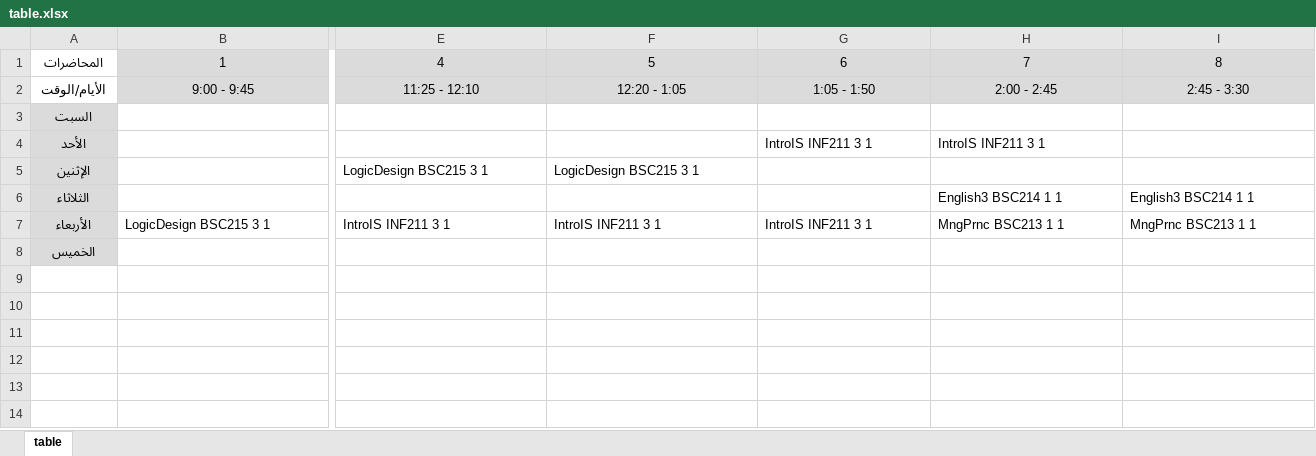
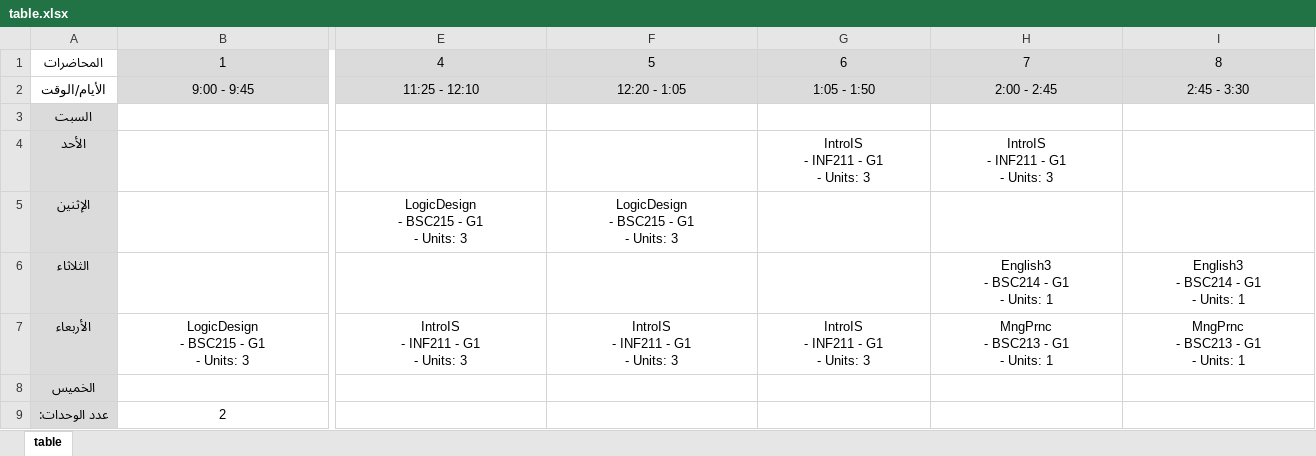
Before and after one commit to G0maa/ProjectOne, an Excel workbook: table.xlsx, sheet table, drawn as a sheet; only a part is shown, gaps mark what is left out; values as stored, in another font and other column widths than the file's, no borders; rows hold the shown columns only; ↵ is a line break in a cell; the diff covers the shown part only; the diff names each change by its address in the sheet, - before the commit and + after, or states it on an @@ line.

Commit message:
Added a cell for sum of Units, and edited some styling

```diff
--- a/table.xlsx (sheet table)
+++ b/table.xlsx (sheet table)
-G4: IntroIS INF211 3 1
+G4: IntroIS ↵ - INF211 - G1 ↵ - Units: 3
-G4:H4 alignment: left
+G4:H4 alignment: center
-H4: IntroIS INF211 3 1
+H4: IntroIS ↵ - INF211 - G1 ↵ - Units: 3
-E5: LogicDesign BSC215 3 1
+E5: LogicDesign ↵ - BSC215 - G1 ↵ - Units: 3
-E5:F5 alignment: left
+E5:F5 alignment: center
-F5: LogicDesign BSC215 3 1
+F5: LogicDesign ↵ - BSC215 - G1 ↵ - Units: 3
-H6: English3 BSC214 1 1
+H6: English3 ↵ - BSC214 - G1 ↵ - Units: 1
-H6:I6 alignment: left
+H6:I6 alignment: center
-I6: English3 BSC214 1 1
+I6: English3 ↵ - BSC214 - G1 ↵ - Units: 1
-B7: LogicDesign BSC215 3 1
+B7: LogicDesign ↵ - BSC215 - G1 ↵ - Units: 3
-B7:I7 alignment: left
+B7:I7 alignment: center
-E7: IntroIS INF211 3 1
+E7: IntroIS ↵ - INF211 - G1 ↵ - Units: 3
-F7: IntroIS INF211 3 1
+F7: IntroIS ↵ - INF211 - G1 ↵ - Units: 3
-G7: IntroIS INF211 3 1
+G7: IntroIS ↵ - INF211 - G1 ↵ - Units: 3
-H7: MngPrnc BSC213 1 1
+H7: MngPrnc ↵ - BSC213 - G1 ↵ - Units: 1
-I7: MngPrnc BSC213 1 1
+I7: MngPrnc ↵ - BSC213 - G1 ↵ - Units: 1
+row 9: عدد الوحدات: | 2
```
Also changed, not shown: 2 edited cells and cell formats elsewhere in this sheet.
